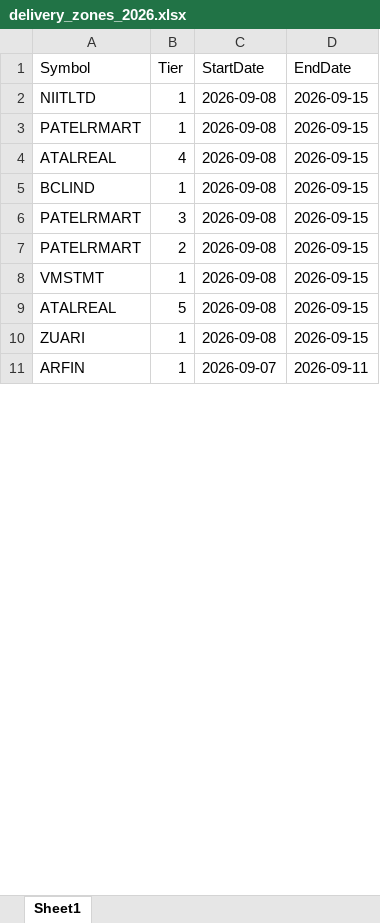
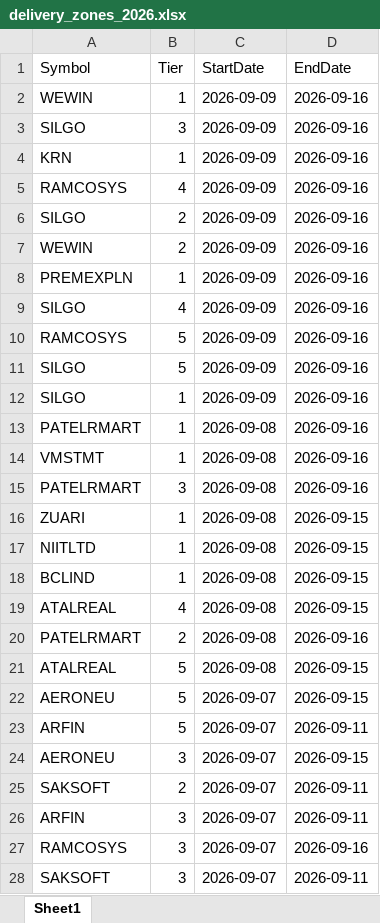
Before and after one commit to drimtiyazkhan/project-shadow, an Excel workbook: data/delivery_zones_2026.xlsx, sheet Sheet1, drawn as a sheet; only a part is shown; the shorter side is filled out with more unchanged rows; values as stored, in another font and other column widths than the file's, no borders; removed rows and columns are numbered as before the commit, all else as after; the diff covers the shown part only; the diff names each change by its address in the sheet, - before the commit and + after, or states it on an @@ line.

```diff
--- a/data/delivery_zones_2026.xlsx (sheet Sheet1)
+++ b/data/delivery_zones_2026.xlsx (sheet Sheet1)
+row 2: WEWIN | 1 | 2026-09-09 | 2026-09-16
+row 3: SILGO | 3 | 2026-09-09 | 2026-09-16
+row 4: KRN | 1 | 2026-09-09 | 2026-09-16
+row 5: RAMCOSYS | 4 | 2026-09-09 | 2026-09-16
+row 6: SILGO | 2 | 2026-09-09 | 2026-09-16
+row 7: WEWIN | 2 | 2026-09-09 | 2026-09-16
+row 8: PREMEXPLN | 1 | 2026-09-09 | 2026-09-16
+row 9: SILGO | 4 | 2026-09-09 | 2026-09-16
+row 10: RAMCOSYS | 5 | 2026-09-09 | 2026-09-16
+row 11: SILGO | 5 | 2026-09-09 | 2026-09-16
+row 12: SILGO | 1 | 2026-09-09 | 2026-09-16
+row 13: PATELRMART | 1 | 2026-09-08 | 2026-09-16
+row 14: VMSTMT | 1 | 2026-09-08 | 2026-09-16
+row 15: PATELRMART | 3 | 2026-09-08 | 2026-09-16
@@ row 10 moved to row 16: ZUARI @@
-A18 (Symbol): PATELRMART
+A18 (Symbol): BCLIND
-row 5: BCLIND | 1 | 2026-09-08 | 2026-09-15
-row 6: PATELRMART | 3 | 2026-09-08 | 2026-09-15
-D20 (EndDate): 2026-09-15
+D20 (EndDate): 2026-09-16
-row 8: VMSTMT | 1 | 2026-09-08 | 2026-09-15
@@ row 13 moved to row 22: AERONEU @@
@@ row 12 moved to row 23: ARFIN @@
@@ row 23 moved to row 24: AERONEU @@
@@ row 15 moved to row 25: SAKSOFT @@
@@ row 25 moved to row 26: ARFIN @@
+row 27: RAMCOSYS | 3 | 2026-09-07 | 2026-09-16
@@ row 17 moved to row 28: SAKSOFT @@
```
Also changed, not shown: 9 added rows, 9 removed rows, 590 moved rows and 10 edited cells elsewhere in this sheet, 1 other file.
